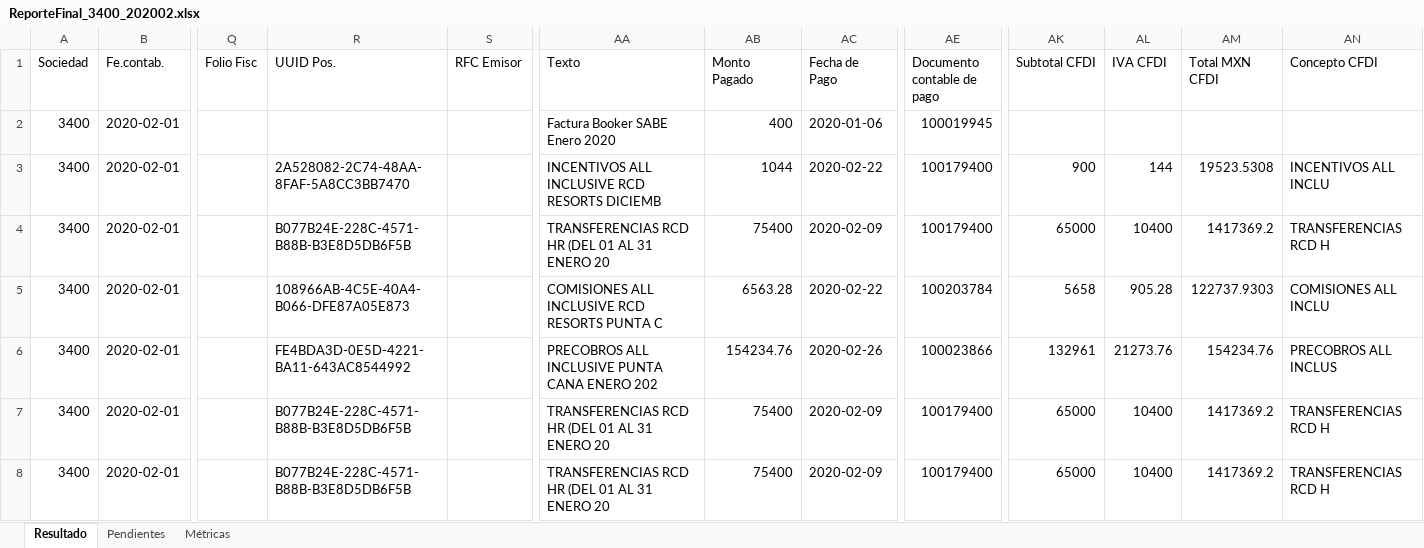
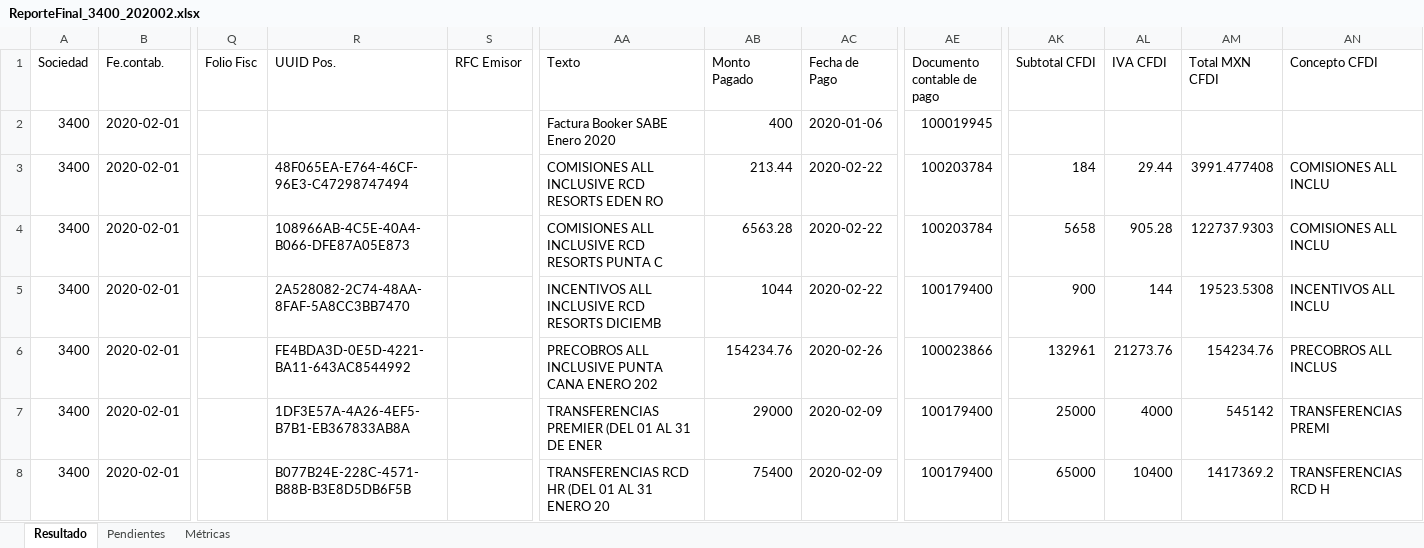
Before and after one commit to tadeoaguilar/agentePAM, an Excel workbook: output/ReporteFinal_3400_202002.xlsx, sheet Resultado, drawn as a sheet; only a part is shown, gaps mark what is left out; values as stored, in another font and other column widths than the file's, no cell formats; the diff covers the shown part only; the diff names each change by its address in the sheet, - before the commit and + after, or states it on an @@ line.

```diff
--- a/output/ReporteFinal_3400_202002.xlsx (sheet Resultado)
+++ b/output/ReporteFinal_3400_202002.xlsx (sheet Resultado)
-R3 (UUID Pos.): 2A528082-2C74-48AA-8FAF-5A8CC3BB7470
+R3 (UUID Pos.): 48F065EA-E764-46CF-96E3-C47298747494
-AA3 (Texto): INCENTIVOS ALL INCLUSIVE RCD RESORTS DICIEMB
+AA3 (Texto): COMISIONES ALL INCLUSIVE RCD RESORTS EDEN RO
-AB3 (Monto Pagado): 1044
+AB3 (Monto Pagado): 213.44
-AE3:AE4 (Documento contable de pago): 100179400
+AE3:AE4 (Documento contable de pago): 100203784
-AK3 (Subtotal CFDI): 900
+AK3 (Subtotal CFDI): 184
-AL3 (IVA CFDI): 144
+AL3 (IVA CFDI): 29.44
-AM3 (Total MXN CFDI): 19523.5308
+AM3 (Total MXN CFDI): 3991.477408
-AN3 (Concepto CFDI): INCENTIVOS ALL INCLU
+AN3 (Concepto CFDI): COMISIONES ALL INCLU
-R4 (UUID Pos.): B077B24E-228C-4571-B88B-B3E8D5DB6F5B
+R4 (UUID Pos.): 108966AB-4C5E-40A4-B066-DFE87A05E873
-AA4 (Texto): TRANSFERENCIAS RCD HR (DEL 01 AL 31 ENERO 20
+AA4 (Texto): COMISIONES ALL INCLUSIVE RCD RESORTS PUNTA C
-AB4 (Monto Pagado): 75400
+AB4 (Monto Pagado): 6563.28
-AC4 (Fecha de Pago): 2020-02-09
+AC4 (Fecha de Pago): 2020-02-22
-AK4 (Subtotal CFDI): 65000
+AK4 (Subtotal CFDI): 5658
-AL4 (IVA CFDI): 10400
+AL4 (IVA CFDI): 905.28
-AM4 (Total MXN CFDI): 1417369.2
+AM4 (Total MXN CFDI): 122737.9303
-AN4 (Concepto CFDI): TRANSFERENCIAS RCD H
+AN4 (Concepto CFDI): COMISIONES ALL INCLU
-R5 (UUID Pos.): 108966AB-4C5E-40A4-B066-DFE87A05E873
+R5 (UUID Pos.): 2A528082-2C74-48AA-8FAF-5A8CC3BB7470
-AA5 (Texto): COMISIONES ALL INCLUSIVE RCD RESORTS PUNTA C
+AA5 (Texto): INCENTIVOS ALL INCLUSIVE RCD RESORTS DICIEMB
-AB5 (Monto Pagado): 6563.28
+AB5 (Monto Pagado): 1044
-AE5 (Documento contable de pago): 100203784
+AE5 (Documento contable de pago): 100179400
-AK5 (Subtotal CFDI): 5658
+AK5 (Subtotal CFDI): 900
-AL5 (IVA CFDI): 905.28
+AL5 (IVA CFDI): 144
-AM5 (Total MXN CFDI): 122737.9303
+AM5 (Total MXN CFDI): 19523.5308
-AN5 (Concepto CFDI): COMISIONES ALL INCLU
+AN5 (Concepto CFDI): INCENTIVOS ALL INCLU
-R7 (UUID Pos.): B077B24E-228C-4571-B88B-B3E8D5DB6F5B
+R7 (UUID Pos.): 1DF3E57A-4A26-4EF5-B7B1-EB367833AB8A
-AA7 (Texto): TRANSFERENCIAS RCD HR (DEL 01 AL 31 ENERO 20
+AA7 (Texto): TRANSFERENCIAS PREMIER (DEL 01 AL 31 DE ENER
-AB7 (Monto Pagado): 75400
+AB7 (Monto Pagado): 29000
-AK7 (Subtotal CFDI): 65000
+AK7 (Subtotal CFDI): 25000
-AL7 (IVA CFDI): 10400
+AL7 (IVA CFDI): 4000
-AM7 (Total MXN CFDI): 1417369.2
+AM7 (Total MXN CFDI): 545142
-AN7 (Concepto CFDI): TRANSFERENCIAS RCD H
+AN7 (Concepto CFDI): TRANSFERENCIAS PREMI
```
Also changed, not shown: 266 edited cells elsewhere in this sheet, sheet Métricas, cell formats, 3 other files.
